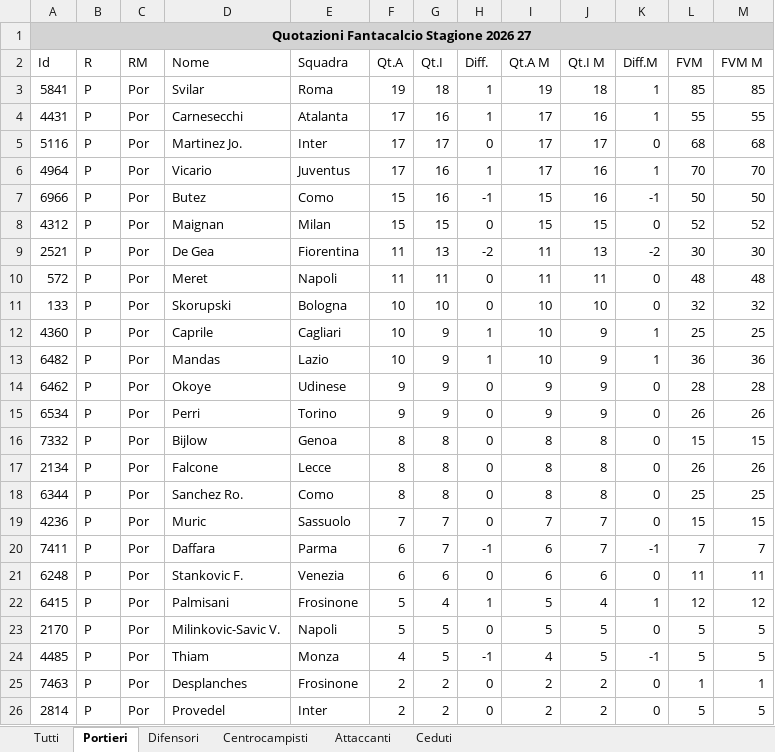
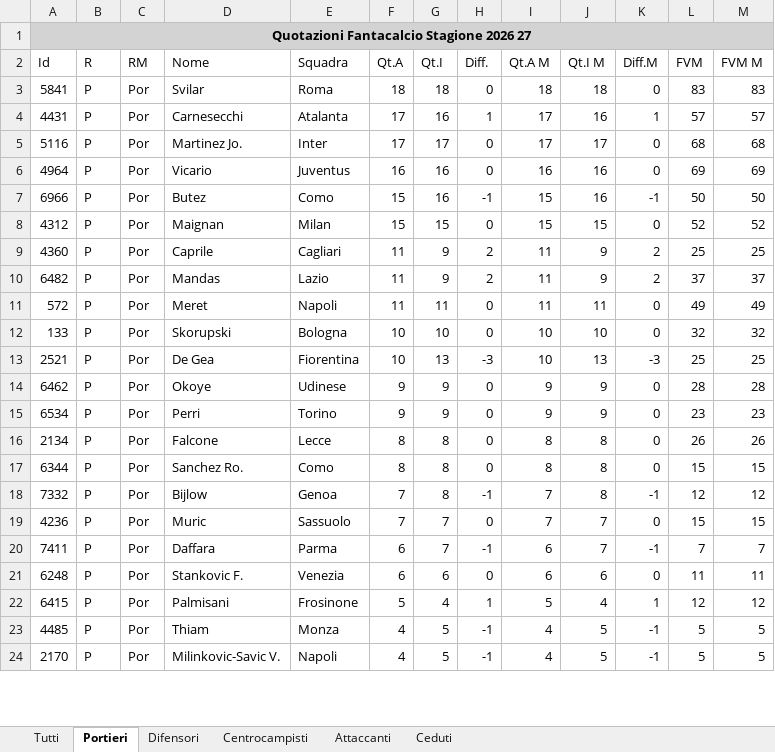
Before and after one commit to AS52206/fantatool-app, an Excel workbook: data/2026-2027/mantra/listone.xlsx, sheet Portieri, drawn as a sheet; only a part is shown; values as stored, in another font and other column widths than the file's, no borders; removed rows and columns are numbered as before the commit, all else as after; the diff covers the shown part only; the diff names each change by its address in the sheet, - before the commit and + after, or states it on an @@ line.

```diff
--- a/data/2026-2027/mantra/listone.xlsx (sheet Portieri)
+++ b/data/2026-2027/mantra/listone.xlsx (sheet Portieri)
-F3 (Qt.A): 19
+F3 (Qt.A): 18
-H3 (Diff.): 1
+H3 (Diff.): 0
-I3 (Qt.A M): 19
+I3 (Qt.A M): 18
-K3 (Diff.M): 1
+K3 (Diff.M): 0
-L3 (FVM): 85
+L3 (FVM): 83
-M3 (FVM M): 85
+M3 (FVM M): 83
-L4 (FVM): 55
+L4 (FVM): 57
-M4 (FVM M): 55
+M4 (FVM M): 57
-F6 (Qt.A): 17
+F6 (Qt.A): 16
-H6 (Diff.): 1
+H6 (Diff.): 0
-I6 (Qt.A M): 17
+I6 (Qt.A M): 16
-K6 (Diff.M): 1
+K6 (Diff.M): 0
-L6 (FVM): 70
+L6 (FVM): 69
-M6 (FVM M): 70
+M6 (FVM M): 69
-row 9: 2521 | P | Por | De Gea | Fiorentina | 11 | 13 | -2 | 11 | 13 | -2 | 30 | 30
+row 9: 4360 | P | Por | Caprile | Cagliari | 11 | 9 | 2 | 11 | 9 | 2 | 25 | 25
+row 10: 6482 | P | Por | Mandas | Lazio | 11 | 9 | 2 | 11 | 9 | 2 | 37 | 37
-L11 (FVM): 48
+L11 (FVM): 49
-M11 (FVM M): 48
+M11 (FVM M): 49
-row 12: 4360 | P | Por | Caprile | Cagliari | 10 | 9 | 1 | 10 | 9 | 1 | 25 | 25
-row 13: 6482 | P | Por | Mandas | Lazio | 10 | 9 | 1 | 10 | 9 | 1 | 36 | 36
+row 13: 2521 | P | Por | De Gea | Fiorentina | 10 | 13 | -3 | 10 | 13 | -3 | 25 | 25
-L15 (FVM): 26
+L15 (FVM): 23
-M15 (FVM M): 26
+M15 (FVM M): 23
-row 16: 7332 | P | Por | Bijlow | Genoa | 8 | 8 | 0 | 8 | 8 | 0 | 15 | 15
-L17 (FVM): 25
+L17 (FVM): 15
-M17 (FVM M): 25
+M17 (FVM M): 15
+row 18: 7332 | P | Por | Bijlow | Genoa | 7 | 8 | -1 | 7 | 8 | -1 | 12 | 12
-row 23: 2170 | P | Por | Milinkovic-Savic V. | Napoli | 5 | 5 | 0 | 5 | 5 | 0 | 5 | 5
-row 25: 7463 | P | Por | Desplanches | Frosinone | 2 | 2 | 0 | 2 | 2 | 0 | 1 | 1
-row 26: 2814 | P | Por | Provedel | Inter | 2 | 2 | 0 | 2 | 2 | 0 | 5 | 5
+row 24: 2170 | P | Por | Milinkovic-Savic V. | Napoli | 4 | 5 | -1 | 4 | 5 | -1 | 5 | 5
```
Also changed, not shown: 2 added rows and 4 edited cells elsewhere in this sheet, sheet Tutti, sheet Difensori, sheet Centrocampisti, sheet Attaccanti, 18 other files.
